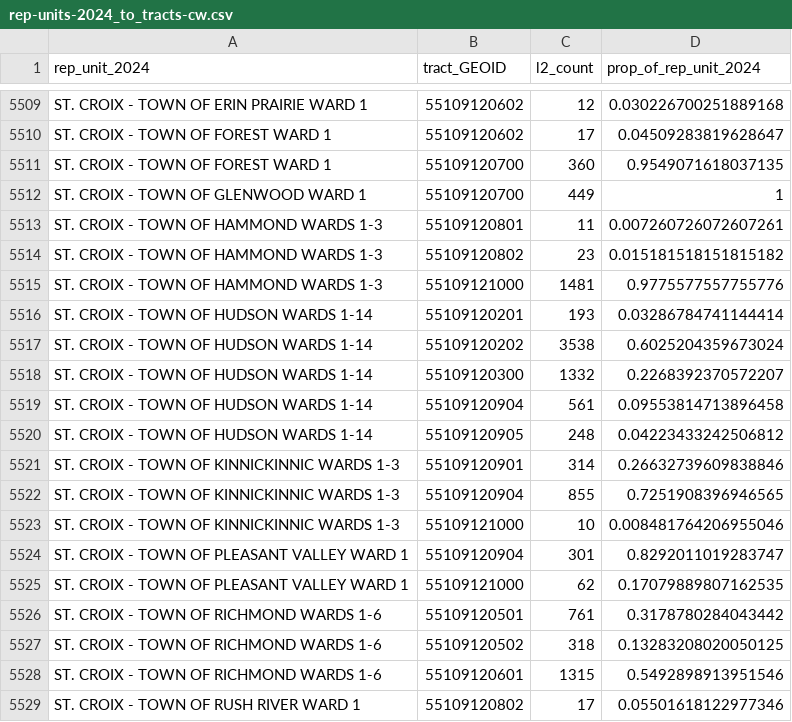
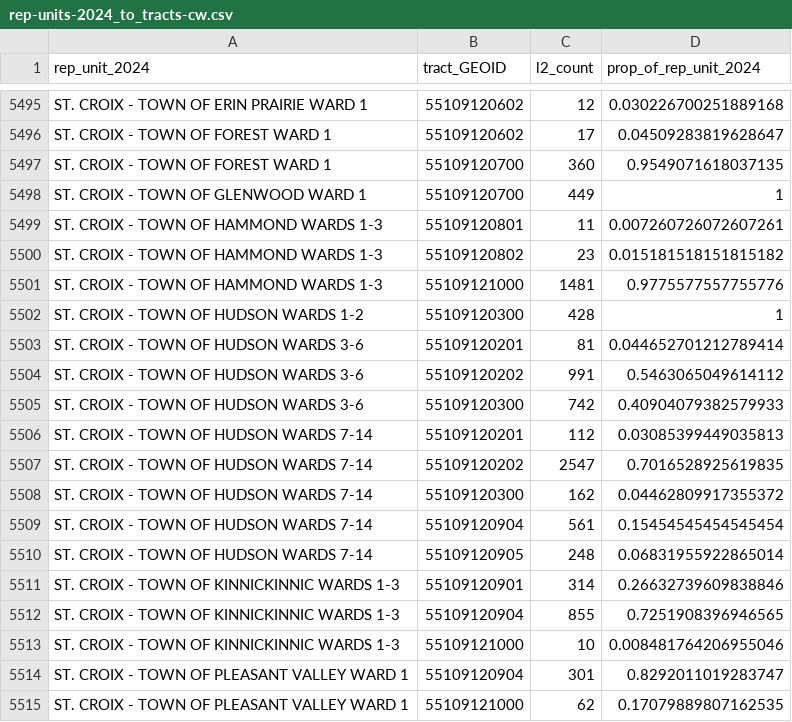
Before and after one commit to jdjohn215/wisc-election-night-data, a CSV file: 2024-nov/rep-unit-polygons/rep-units-2024_to_tracts-cw.csv, drawn as a sheet; only a part is shown, gaps mark what is left out; the shorter side is filled out with more unchanged rows; the diff covers the shown part only.

```diff
--- a/2024-nov/rep-unit-polygons/rep-units-2024_to_tracts-cw.csv
+++ b/2024-nov/rep-unit-polygons/rep-units-2024_to_tracts-cw.csv
@@ -5515,7 +5501,11 @@ ST. CROIX - TOWN OF HAMMOND WARDS 1-3,55109120802,23,0.015181518151815182
 ST. CROIX - TOWN OF HAMMOND WARDS 1-3,55109121000,1481,0.9775577557755776
-ST. CROIX - TOWN OF HUDSON WARDS 1-14,55109120201,193,0.03286784741144414
-ST. CROIX - TOWN OF HUDSON WARDS 1-14,55109120202,3538,0.6025204359673024
-ST. CROIX - TOWN OF HUDSON WARDS 1-14,55109120300,1332,0.2268392370572207
-ST. CROIX - TOWN OF HUDSON WARDS 1-14,55109120904,561,0.09553814713896458
-ST. CROIX - TOWN OF HUDSON WARDS 1-14,55109120905,248,0.04223433242506812
+ST. CROIX - TOWN OF HUDSON WARDS 1-2,55109120300,428,1
+ST. CROIX - TOWN OF HUDSON WARDS 3-6,55109120201,81,0.044652701212789414
+ST. CROIX - TOWN OF HUDSON WARDS 3-6,55109120202,991,0.5463065049614112
+ST. CROIX - TOWN OF HUDSON WARDS 3-6,55109120300,742,0.40904079382579933
+ST. CROIX - TOWN OF HUDSON WARDS 7-14,55109120201,112,0.03085399449035813
+ST. CROIX - TOWN OF HUDSON WARDS 7-14,55109120202,2547,0.7016528925619835
+ST. CROIX - TOWN OF HUDSON WARDS 7-14,55109120300,162,0.04462809917355372
+ST. CROIX - TOWN OF HUDSON WARDS 7-14,55109120904,561,0.15454545454545454
+ST. CROIX - TOWN OF HUDSON WARDS 7-14,55109120905,248,0.06831955922865014
 ST. CROIX - TOWN OF KINNICKINNIC WARDS 1-3,55109120901,314,0.26632739609838846
```
Also changed, not shown: 4 added rows, 17 removed rows and 8 edited cells elsewhere in this file, 7 other files.
